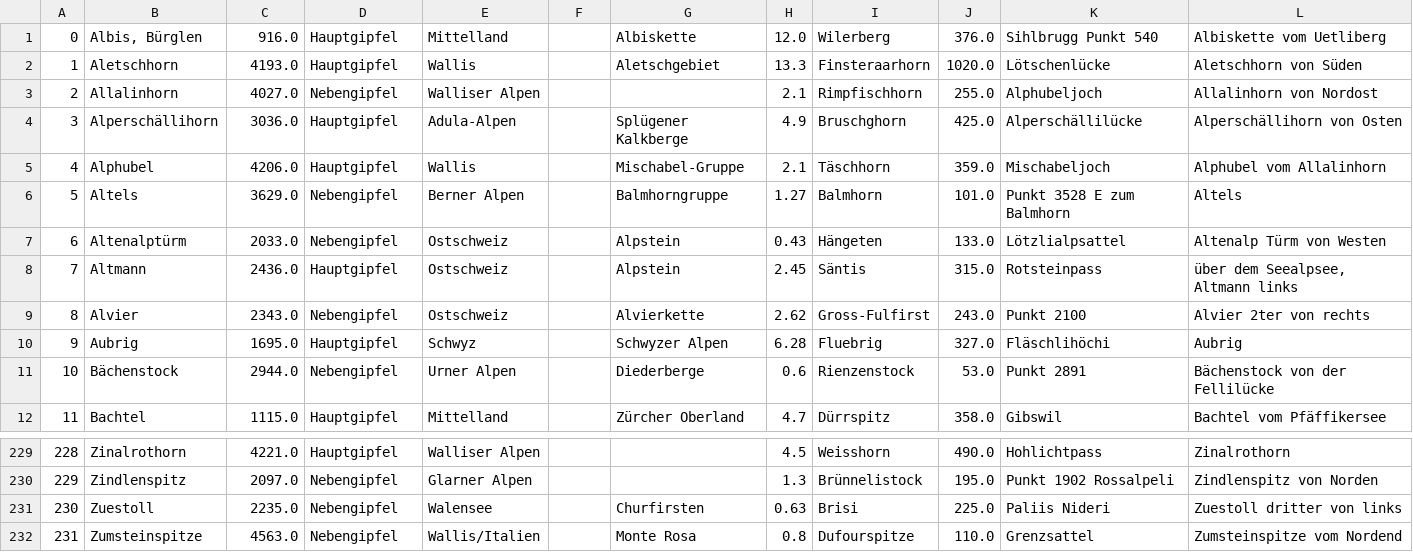
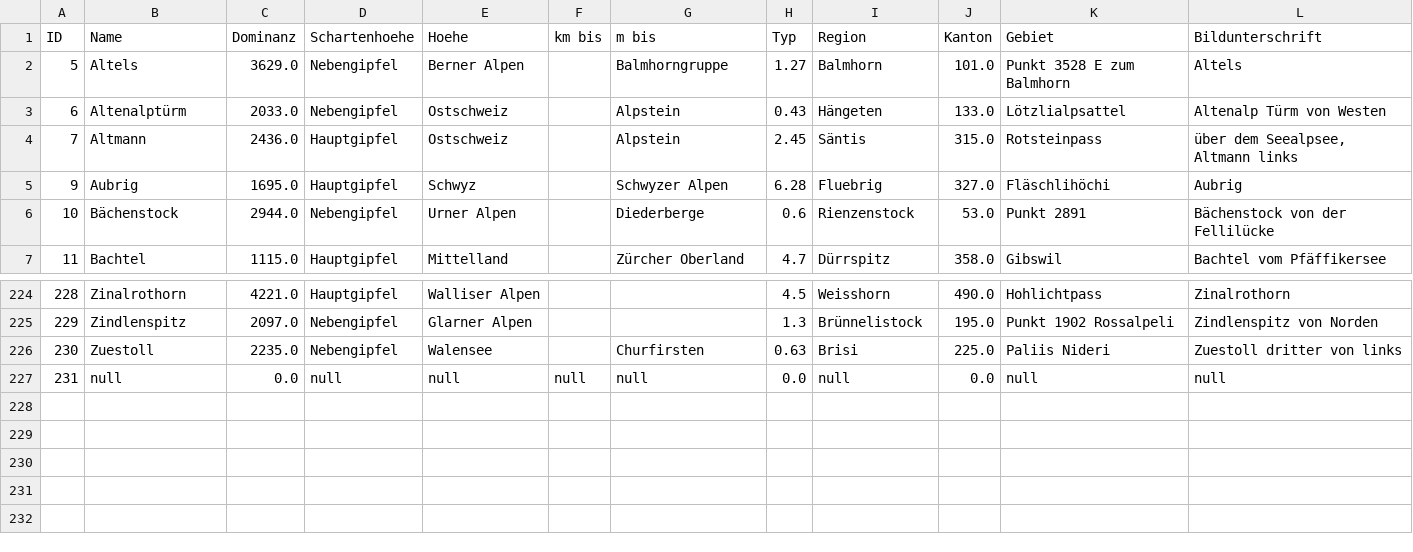
Before and after one commit to AndreaZirn/MountainInfo, a CSV file: out/production/MountainInfo/data/mountains.csv, drawn as a sheet; only a part is shown, gaps mark what is left out; removed rows and columns are numbered as before the commit, all else as after; the diff names each change by its address in the sheet, - before the commit and + after, or states it on an @@ line.

```diff
--- a/out/production/MountainInfo/data/mountains.csv
+++ b/out/production/MountainInfo/data/mountains.csv
-row 1: 0 | Albis, Bürglen | 916.0 | Hauptgipfel | Mittelland |  | Albiskette | 12.0 | Wilerberg | 376.0 | Sihlbrugg Punkt 540 | Albiskette vom Uetliberg
-row 2: 1 | Aletschhorn | 4193.0 | Hauptgipfel | Wallis |  | Aletschgebiet | 13.3 | Finsteraarhorn | 1020.0 | Lötschenlücke | Aletschhorn von Süden
-row 3: 2 | Allalinhorn | 4027.0 | Nebengipfel | Walliser Alpen |  |  | 2.1 | Rimpfischhorn | 255.0 | Alphubeljoch | Allalinhorn von Nordost
-row 4: 3 | Alperschällihorn | 3036.0 | Hauptgipfel | Adula-Alpen |  | Splügener Kalkberge | 4.9 | Bruschghorn | 425.0 | Alperschällilücke | Alperschällihorn von Osten
-row 5: 4 | Alphubel | 4206.0 | Hauptgipfel | Wallis |  | Mischabel-Gruppe | 2.1 | Täschhorn | 359.0 | Mischabeljoch | Alphubel vom Allalinhorn
+row 1: ID | Name | Dominanz | Schartenhoehe | Hoehe | km bis | m bis | Typ | Region | Kanton | Gebiet | Bildunterschrift
-row 9: 8 | Alvier | 2343.0 | Nebengipfel | Ostschweiz |  | Alvierkette | 2.62 | Gross-Fulfirst | 243.0 | Punkt 2100 | Alvier 2ter von rechts
-row 232: 231 | Zumsteinspitze | 4563.0 | Nebengipfel | Wallis/Italien |  | Monte Rosa | 0.8 | Dufourspitze | 110.0 | Grenzsattel | Zumsteinspitze vom Nordend
+row 227: 231 | null | 0.0 | null | null | null | null | 0.0 | null | 0.0 | null | null
```
Also changed, not shown: 8 other files.
